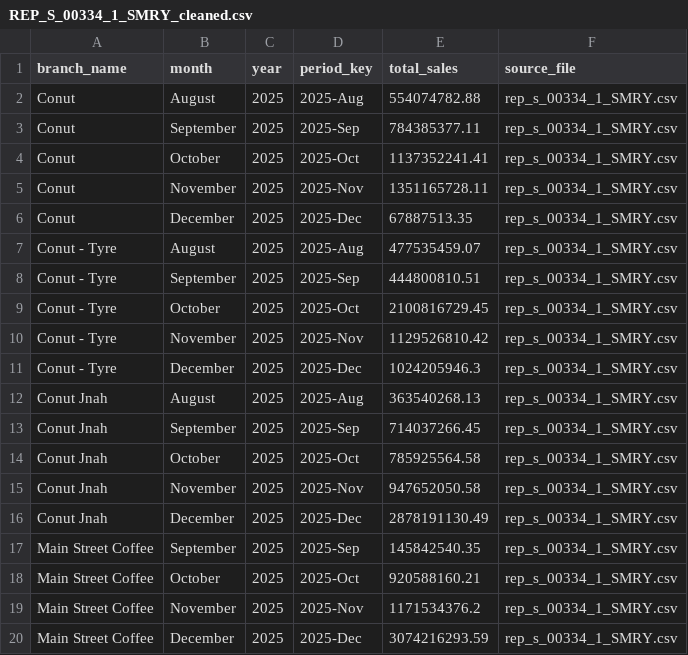
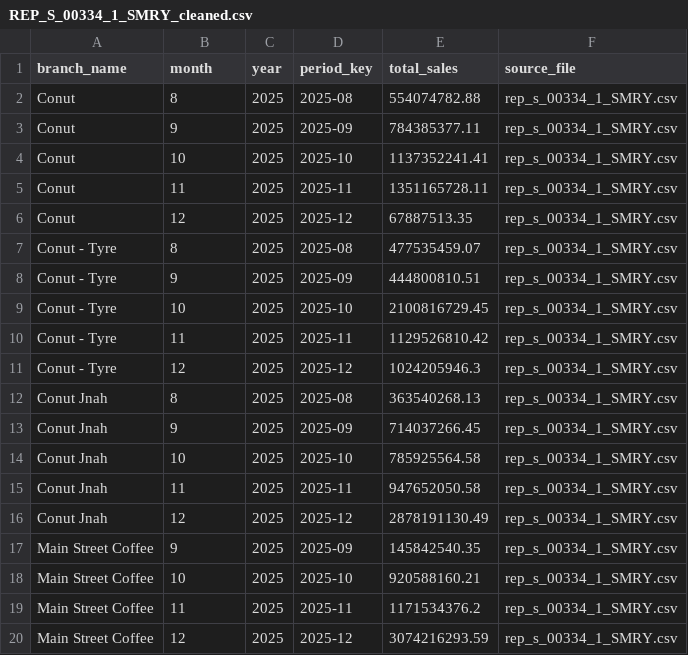
Before and after one commit to lahoudjohn/conut-coo-agent, a CSV file: backend/data/processed/REP_S_00334_1_SMRY_cleaned.csv, drawn as a sheet.

Commit message:
fixed months
replaced months with numbers while preprocessing

```diff
--- a/backend/data/processed/REP_S_00334_1_SMRY_cleaned.csv
+++ b/backend/data/processed/REP_S_00334_1_SMRY_cleaned.csv
@@ -1,20 +1,20 @@
 branch_name,month,year,period_key,total_sales,source_file
-Conut,August,2025,2025-Aug,554074782.88,rep_s_00334_1_SMRY.csv
-Conut,September,2025,2025-Sep,784385377.11,rep_s_00334_1_SMRY.csv
-Conut,October,2025,2025-Oct,1137352241.41,rep_s_00334_1_SMRY.csv
-Conut,November,2025,2025-Nov,1351165728.11,rep_s_00334_1_SMRY.csv
-Conut,December,2025,2025-Dec,67887513.35,rep_s_00334_1_SMRY.csv
-Conut - Tyre,August,2025,2025-Aug,477535459.07,rep_s_00334_1_SMRY.csv
-Conut - Tyre,September,2025,2025-Sep,444800810.51,rep_s_00334_1_SMRY.csv
-Conut - Tyre,October,2025,2025-Oct,2100816729.45,rep_s_00334_1_SMRY.csv
-Conut - Tyre,November,2025,2025-Nov,1129526810.42,rep_s_00334_1_SMRY.csv
-Conut - Tyre,December,2025,2025-Dec,1024205946.3,rep_s_00334_1_SMRY.csv
-Conut Jnah,August,2025,2025-Aug,363540268.13,rep_s_00334_1_SMRY.csv
-Conut Jnah,September,2025,2025-Sep,714037266.45,rep_s_00334_1_SMRY.csv
-Conut Jnah,October,2025,2025-Oct,785925564.58,rep_s_00334_1_SMRY.csv
-Conut Jnah,November,2025,2025-Nov,947652050.58,rep_s_00334_1_SMRY.csv
-Conut Jnah,December,2025,2025-Dec,2878191130.49,rep_s_00334_1_SMRY.csv
-Main Street Coffee,September,2025,2025-Sep,145842540.35,rep_s_00334_1_SMRY.csv
-Main Street Coffee,October,2025,2025-Oct,920588160.21,rep_s_00334_1_SMRY.csv
-Main Street Coffee,November,2025,2025-Nov,1171534376.2,rep_s_00334_1_SMRY.csv
-Main Street Coffee,December,2025,2025-Dec,3074216293.59,rep_s_00334_1_SMRY.csv
+Conut,8,2025,2025-08,554074782.88,rep_s_00334_1_SMRY.csv
+Conut,9,2025,2025-09,784385377.11,rep_s_00334_1_SMRY.csv
+Conut,10,2025,2025-10,1137352241.41,rep_s_00334_1_SMRY.csv
+Conut,11,2025,2025-11,1351165728.11,rep_s_00334_1_SMRY.csv
+Conut,12,2025,2025-12,67887513.35,rep_s_00334_1_SMRY.csv
+Conut - Tyre,8,2025,2025-08,477535459.07,rep_s_00334_1_SMRY.csv
+Conut - Tyre,9,2025,2025-09,444800810.51,rep_s_00334_1_SMRY.csv
+Conut - Tyre,10,2025,2025-10,2100816729.45,rep_s_00334_1_SMRY.csv
+Conut - Tyre,11,2025,2025-11,1129526810.42,rep_s_00334_1_SMRY.csv
+Conut - Tyre,12,2025,2025-12,1024205946.3,rep_s_00334_1_SMRY.csv
+Conut Jnah,8,2025,2025-08,363540268.13,rep_s_00334_1_SMRY.csv
+Conut Jnah,9,2025,2025-09,714037266.45,rep_s_00334_1_SMRY.csv
+Conut Jnah,10,2025,2025-10,785925564.58,rep_s_00334_1_SMRY.csv
+Conut Jnah,11,2025,2025-11,947652050.58,rep_s_00334_1_SMRY.csv
+Conut Jnah,12,2025,2025-12,2878191130.49,rep_s_00334_1_SMRY.csv
+Main Street Coffee,9,2025,2025-09,145842540.35,rep_s_00334_1_SMRY.csv
+Main Street Coffee,10,2025,2025-10,920588160.21,rep_s_00334_1_SMRY.csv
+Main Street Coffee,11,2025,2025-11,1171534376.2,rep_s_00334_1_SMRY.csv
+Main Street Coffee,12,2025,2025-12,3074216293.59,rep_s_00334_1_SMRY.csv
```
Also changed, not shown: 1 other file.
